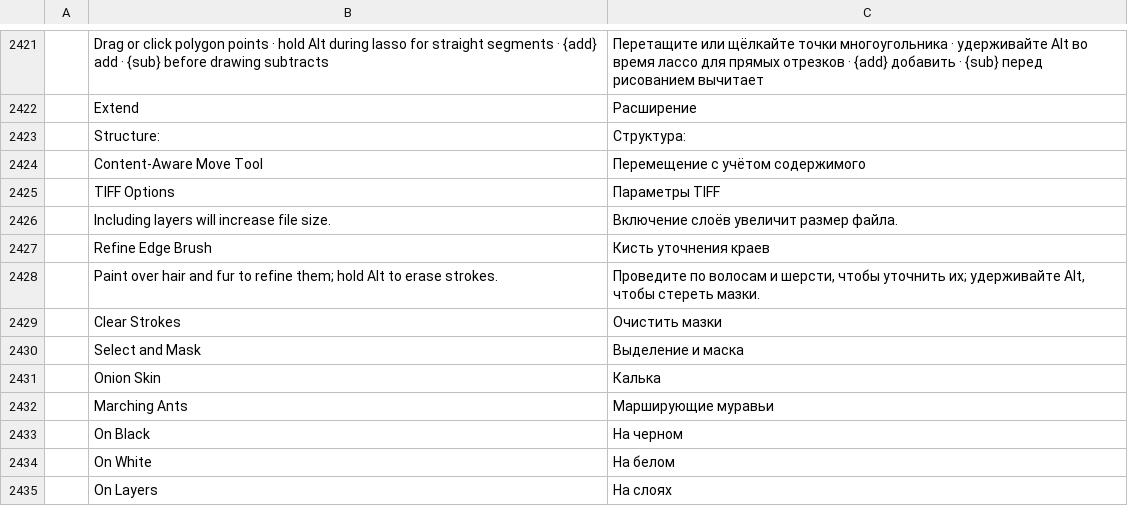
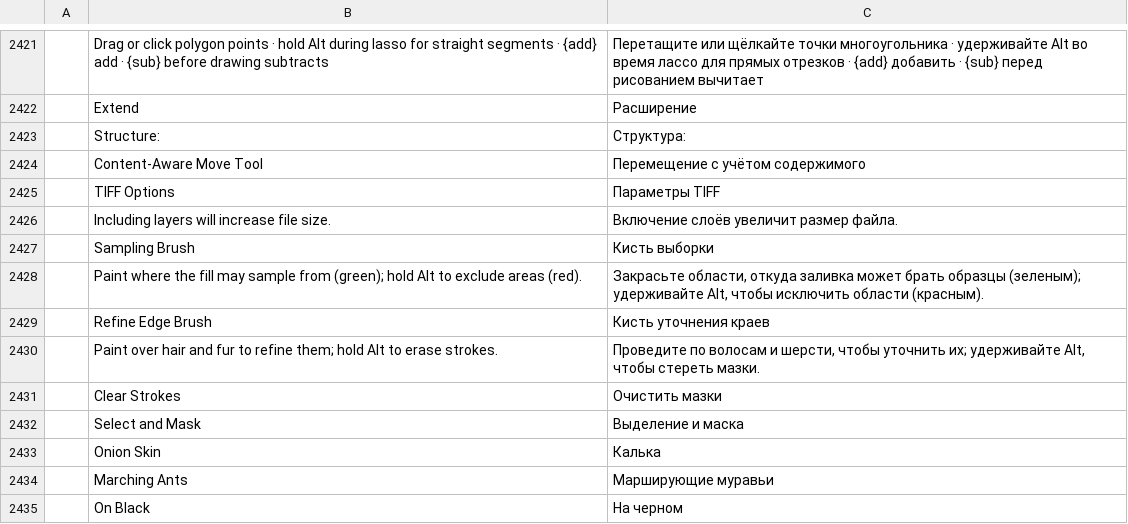
Before and after one commit to treeforjs/photocraft, a TSV file: crates/ui-egui/src/i18n/ru.tsv, drawn as a sheet; only a part is shown, gaps mark what is left out; the shorter side is filled out with more unchanged rows; the diff names each change by its address in the sheet, - before the commit and + after, or states it on an @@ line.

```diff
--- a/crates/ui-egui/src/i18n/ru.tsv
+++ b/crates/ui-egui/src/i18n/ru.tsv
+row 2427:  | Sampling Brush | Кисть выборки
+row 2428:  | Paint where the fill may sample from (green); hold Alt to exclude areas (red). | Закрасьте области, откуда заливка может брать образцы (зеленым); удерживайте Alt, чтобы исключить области (красным).
```
Also changed, not shown: crates/ui-egui/src/i18n/el.tsv, crates/ui-egui/src/i18n/ja.tsv, 26 other files.
